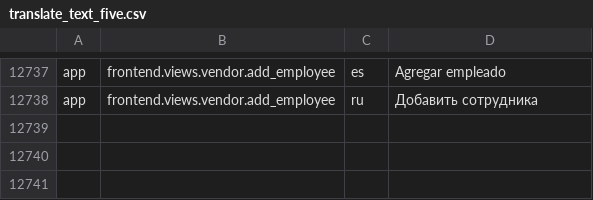
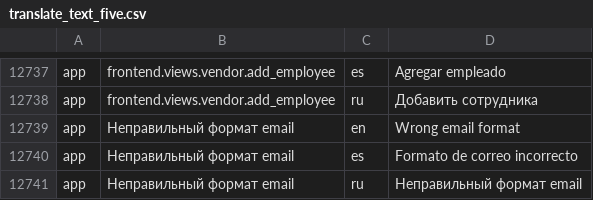
Before and after one commit to Fantomster/ff, a CSV file: console/migrations/files/translate_text_five.csv, drawn as a sheet; only a part is shown, gaps mark what is left out; the diff names each change by its address in the sheet, - before the commit and + after, or states it on an @@ line.

```diff
--- a/console/migrations/files/translate_text_five.csv
+++ b/console/migrations/files/translate_text_five.csv
+row 12739: app | Неправильный формат email | en | Wrong email format
+row 12740: app | Неправильный формат email | es | Formato de correo incorrecto
+row 12741: app | Неправильный формат email | ru | Неправильный формат email
```
Also changed, not shown: 1 other file.
